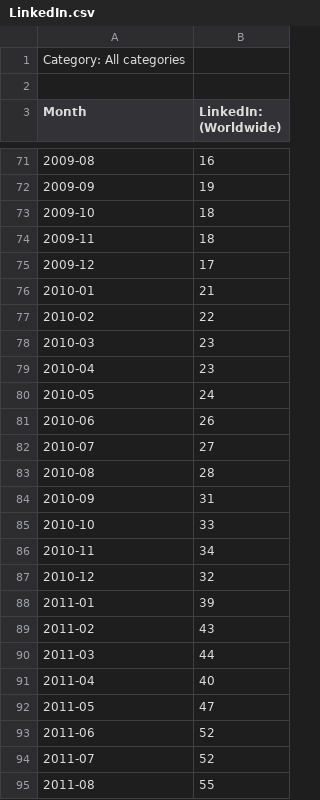
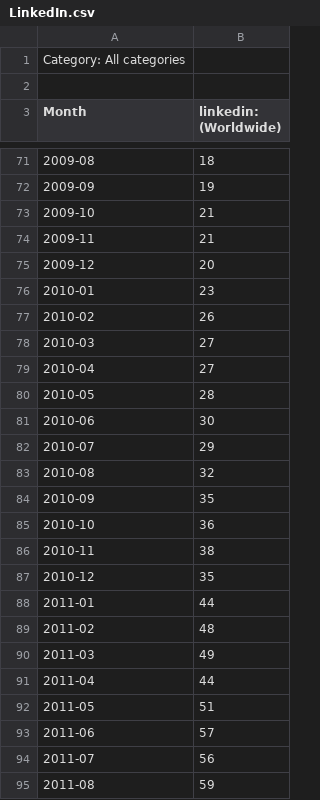
Before and after one commit to hmatejx/slashdot-ai-hype, a CSV file: examples/LinkedIn.csv, drawn as a sheet; only a part is shown, gaps mark what is left out; the diff covers the shown part only.

```diff
--- a/examples/LinkedIn.csv
+++ b/examples/LinkedIn.csv
@@ -2,2 +2,2 @@ Category: All categories
 
-Month,LinkedIn: (Worldwide)
+Month,linkedin: (Worldwide)
@@ -71,25 +71,25 @@ Month,LinkedIn: (Worldwide)
-2009-08,16
+2009-08,18
 2009-09,19
-2009-10,18
-2009-11,18
-2009-12,17
-2010-01,21
-2010-02,22
-2010-03,23
-2010-04,23
-2010-05,24
-2010-06,26
-2010-07,27
-2010-08,28
-2010-09,31
-2010-10,33
-2010-11,34
-2010-12,32
-2011-01,39
-2011-02,43
-2011-03,44
-2011-04,40
-2011-05,47
-2011-06,52
-2011-07,52
-2011-08,55
+2009-10,21
+2009-11,21
+2009-12,20
+2010-01,23
+2010-02,26
+2010-03,27
+2010-04,27
+2010-05,28
+2010-06,30
+2010-07,29
+2010-08,32
+2010-09,35
+2010-10,36
+2010-11,38
+2010-12,35
+2011-01,44
+2011-02,48
+2011-03,49
+2011-04,44
+2011-05,51
+2011-06,57
+2011-07,56
+2011-08,59
```
Also changed, not shown: 8 added rows and 87 edited cells elsewhere in this file, examples/Facebook.csv, 7 other files.
